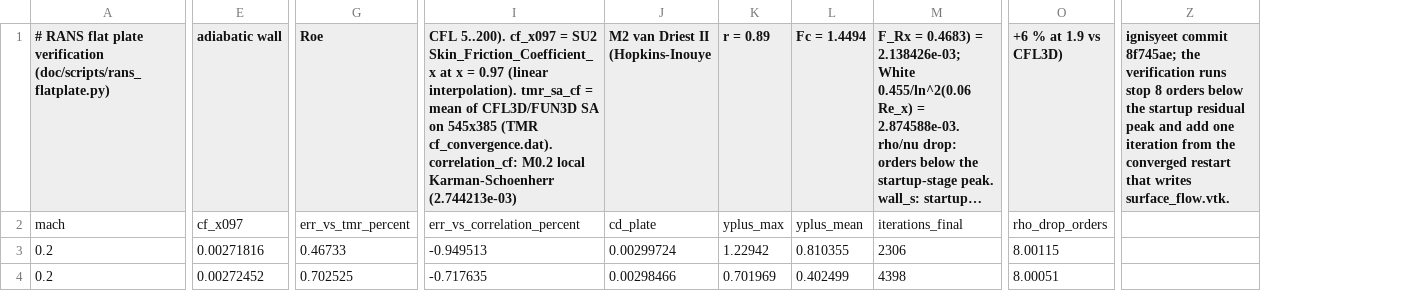
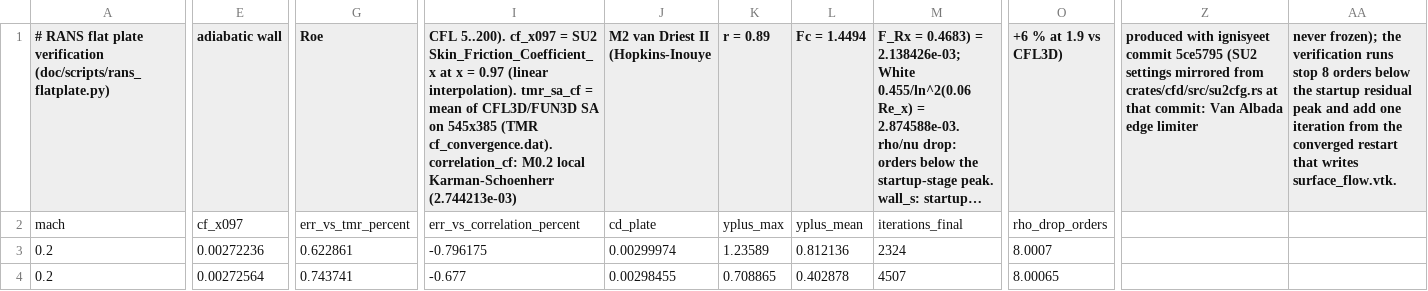
Before and after one commit to ddd3h/ignisyeet, a CSV file: doc/data/cfd/rans_flatplate.csv, drawn as a sheet; only a part is shown, gaps mark what is left out; long unchanged cells end in …; removed rows and columns are numbered as before the commit, all else as after; the diff covers the shown part only; the diff names each change by its address in the sheet, - before the commit and + after, or states it on an @@ line.

```diff
--- a/doc/data/cfd/rans_flatplate.csv
+++ b/doc/data/cfd/rans_flatplate.csv
-column Z, row 1: ignisyeet commit 8f745ae; the verification runs stop 8 orders below the startup residual peak and add one iteration from the converged restart that writes surface_flow.vtk.
+column Z, row 1: produced with ignisyeet commit 5ce5795 (SU2 settings mirrored from crates/cfd/src/su2cfg.rs at that commit: Van Albada edge limiter
+column AA, row 1: never frozen); the verification runs stop 8 orders below the startup residual peak and add one iteration from the converged restart that writes surface_flow.vtk.
-E3 (adiabatic wall): 0.00271816
+E3 (adiabatic wall): 0.00272236
-G3 (Roe): 0.46733
+G3 (Roe): 0.622861
-I3: -0.949513
+I3: -0.796175
-J3 (M2 van Driest II (Hopkins-Inouye): 0.00299724
+J3 (M2 van Driest II (Hopkins-Inouye): 0.00299974
-K3 (r = 0.89): 1.22942
+K3 (r = 0.89): 1.23589
-L3 (Fc = 1.4494): 0.810355
+L3 (Fc = 1.4494): 0.812136
-M3: 2306
+M3: 2324
-O3 (+6 % at 1.9 vs CFL3D)): 8.00115
+O3 (+6 % at 1.9 vs CFL3D)): 8.0007
-E4 (adiabatic wall): 0.00272452
+E4 (adiabatic wall): 0.00272564
-G4 (Roe): 0.702525
+G4 (Roe): 0.743741
-I4: -0.717635
+I4: -0.677
-J4 (M2 van Driest II (Hopkins-Inouye): 0.00298466
+J4 (M2 van Driest II (Hopkins-Inouye): 0.00298455
-K4 (r = 0.89): 0.701969
+K4 (r = 0.89): 0.708865
-L4 (Fc = 1.4494): 0.402499
+L4 (Fc = 1.4494): 0.402878
-M4: 4398
+M4: 4507
-O4 (+6 % at 1.9 vs CFL3D)): 8.00051
+O4 (+6 % at 1.9 vs CFL3D)): 8.00065
```
Also changed, not shown: 65 edited cells elsewhere in this file, doc/data/cfd/rans_body_friction.csv, doc/data/cfd/rans_cone_cp.csv, 13 other files.
